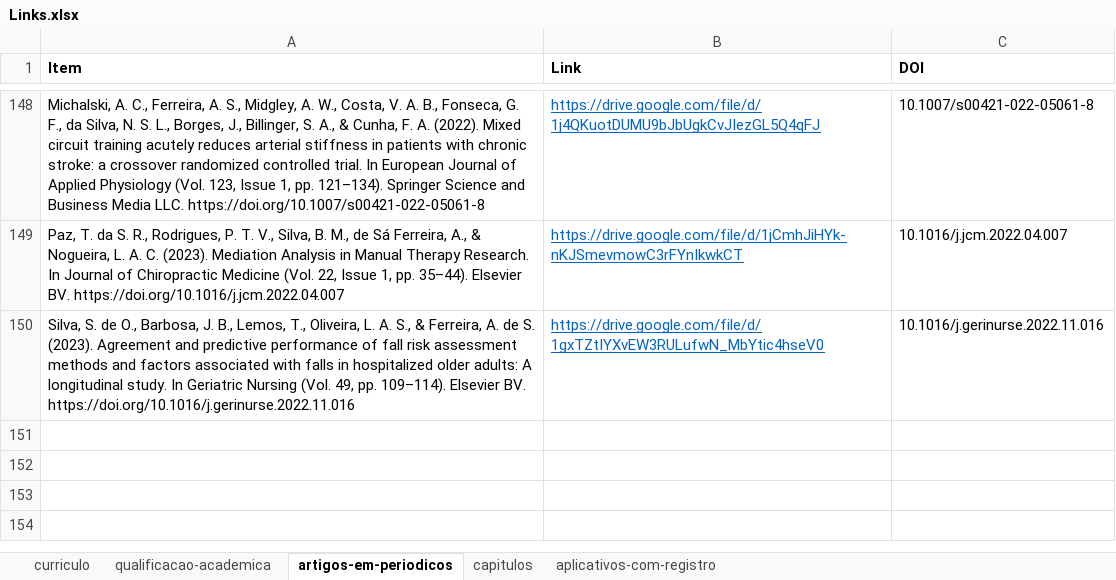
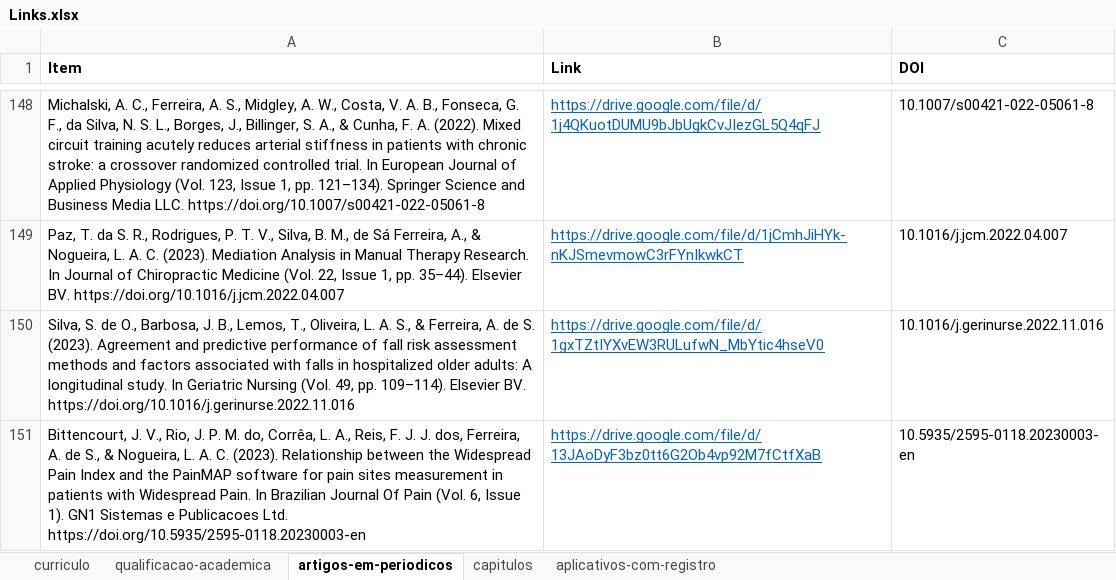
Before and after one commit to FerreiraAS/Ciencia-com-R-Consultoria, an Excel workbook: Links.xlsx, sheet artigos-em-periodicos, drawn as a sheet; only a part is shown, gaps mark what is left out; values as stored, in another font and other column widths than the file's, no borders; the diff names each change by its address in the sheet, - before the commit and + after, or states it on an @@ line.

```diff
--- a/Links.xlsx (sheet artigos-em-periodicos)
+++ b/Links.xlsx (sheet artigos-em-periodicos)
+row 151: Bittencourt, J. V., Rio, J. P. M. do, Corrêa, L. A., Reis, F. J. J. dos, Ferreira, A. de S., & Nogueira, L. A. C. (2023). Relationship between the Widespread Pain Index and the PainMAP software for pain sites measurement in patients with Widespread Pain. In Brazilian Journal Of Pain (Vol. 6, Issue 1). GN1 Sistemas e Publicacoes Ltd. https://doi.org/10.5935/2595-0118.20230003-en | https://drive.google.com/file/d/13JAoDyF3bz0tt6G2Ob4vp92M7fCtfXaB | 10.5935/2595-0118.20230003-en
```
Also changed, not shown: docs/Links.xlsx, 8 other files.
